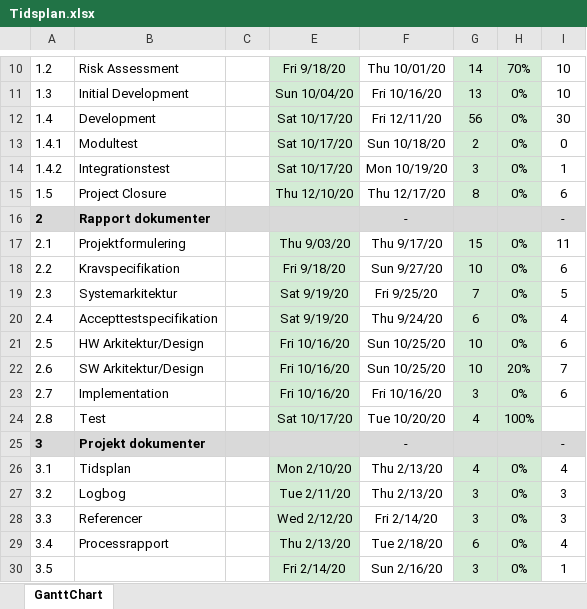
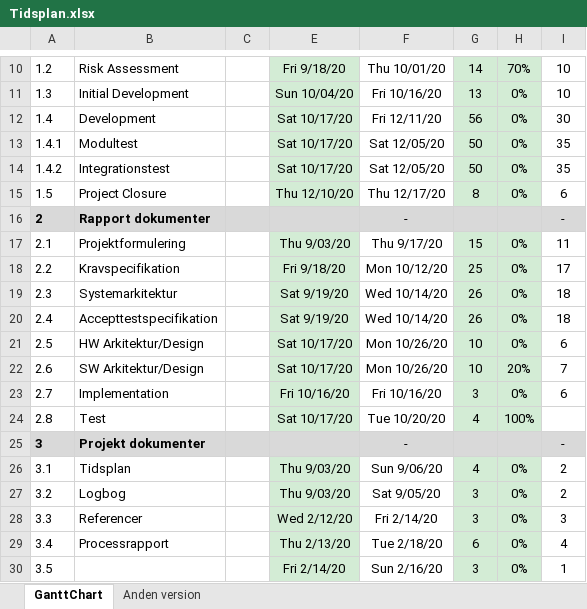
Before and after one commit to SimonPhiDang/Projekt3-2020, an Excel workbook: Tidsplan.xlsx, sheet GanttChart, drawn as a sheet; only a part is shown, gaps mark what is left out; values as stored, in another font and other column widths than the file's, no borders; charts and pictures and conditional formats not drawn; the diff covers the shown part only; the diff names each change by its address in the sheet, - before the commit and + after, or states it on an @@ line.

```diff
--- a/Tidsplan.xlsx (sheet GanttChart)
+++ b/Tidsplan.xlsx (sheet GanttChart)
+sheet tab: Anden version
-F13: Sun 10/18/20
+F13: Sat 12/05/20
-G13: 2
+G13: 50
-I13: 0
+I13: 35
-F14: Mon 10/19/20
+F14: Sat 12/05/20
-G14: 3
+G14: 50
-I14: 1
+I14: 35
-F18: Sun 9/27/20
+F18: Mon 10/12/20
-G18: 10
+G18: 25
-I18: 6
+I18: 17
-F19: Fri 9/25/20
+F19: Wed 10/14/20
-G19: 7
+G19: 26
-I19: 5
+I19: 18
-F20: Thu 9/24/20
+F20: Wed 10/14/20
-G20: 6
+G20: 26
-I20: 4
+I20: 18
-E21:E22: Fri 10/16/20
+E21:E22: Sat 10/17/20
-F21:F22: Sun 10/25/20
+F21:F22: Mon 10/26/20
-E26: Mon 2/10/20
+E26: Thu 9/03/20
-F26: Thu 2/13/20
+F26: Sun 9/06/20
-I26: 4
+I26: 2
-E27: Tue 2/11/20
+E27: Thu 9/03/20
-F27: Thu 2/13/20
+F27: Sat 9/05/20
-I27: 3
+I27: 2
```
Also changed, not shown: 2 added rows, 2 removed rows and 9 edited cells elsewhere in this sheet, charts or pictures.
